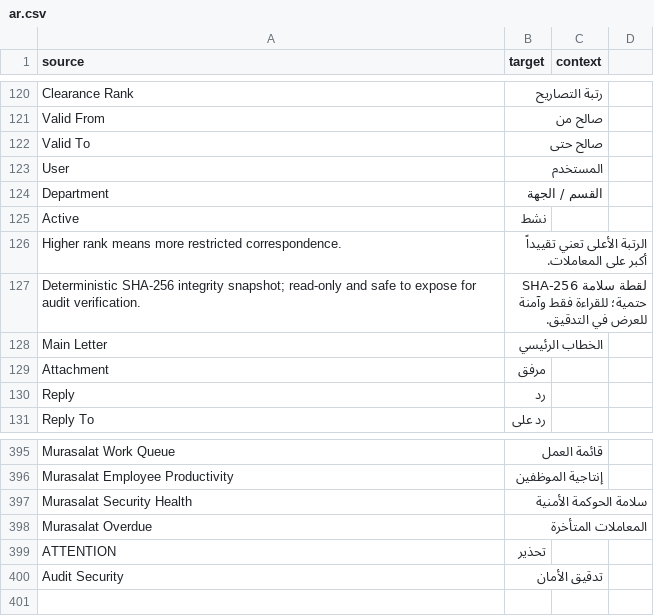
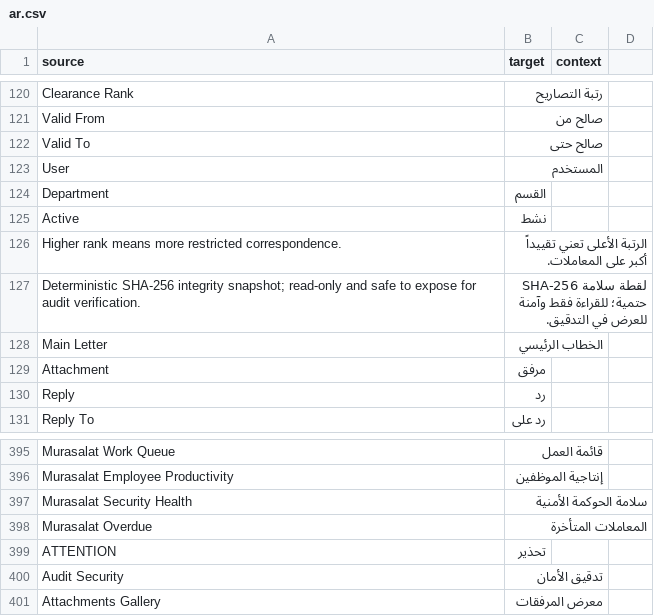
Before and after one commit to 8kode/murasalat_office, a CSV file: murasalat_office/translations/ar.csv, drawn as a sheet; only a part is shown, gaps mark what is left out.

```diff
--- a/murasalat_office/translations/ar.csv
+++ b/murasalat_office/translations/ar.csv
@@ -123,3 +123,3 @@ Valid To,صالح حتى,
 User,المستخدم,
-Department,القسم / الجهة,
+Department,القسم,
 Active,نشط,
@@ -400 +400,2 @@ ATTENTION,تحذير,
 Audit Security,تدقيق الأمان,
+Attachments Gallery,معرض المرفقات,
```
Also changed, not shown: 12 other files.
